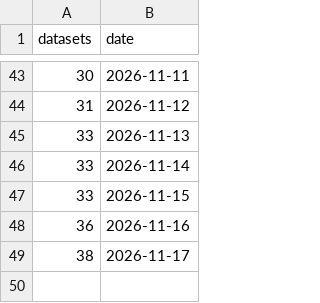
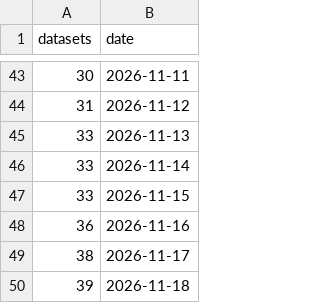
Before and after one commit to Disco-Dip/SPI-Birds_repo_update, a CSV file: data.csv, drawn as a sheet; only a part is shown, gaps mark what is left out; the diff names each change by its address in the sheet, - before the commit and + after, or states it on an @@ line.

```diff
--- a/data.csv
+++ b/data.csv
+row 50: 39 | 2026-11-18
```
